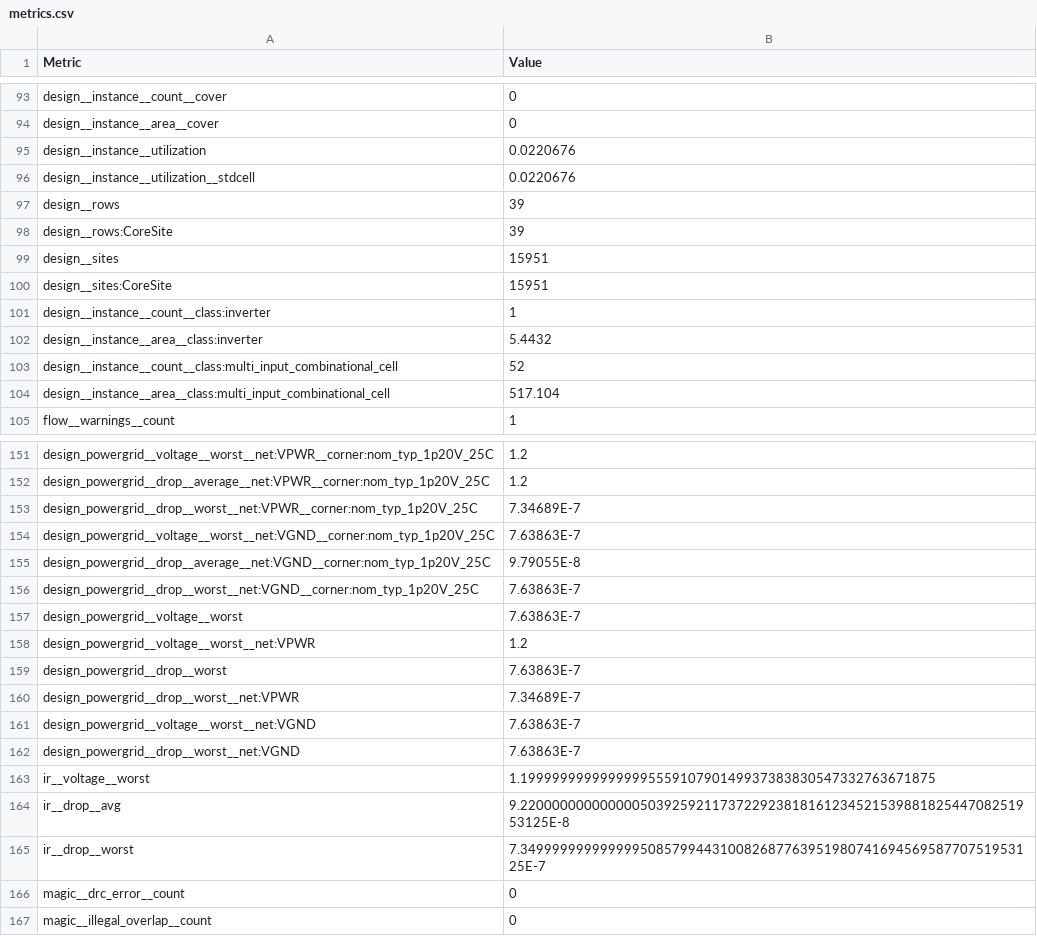
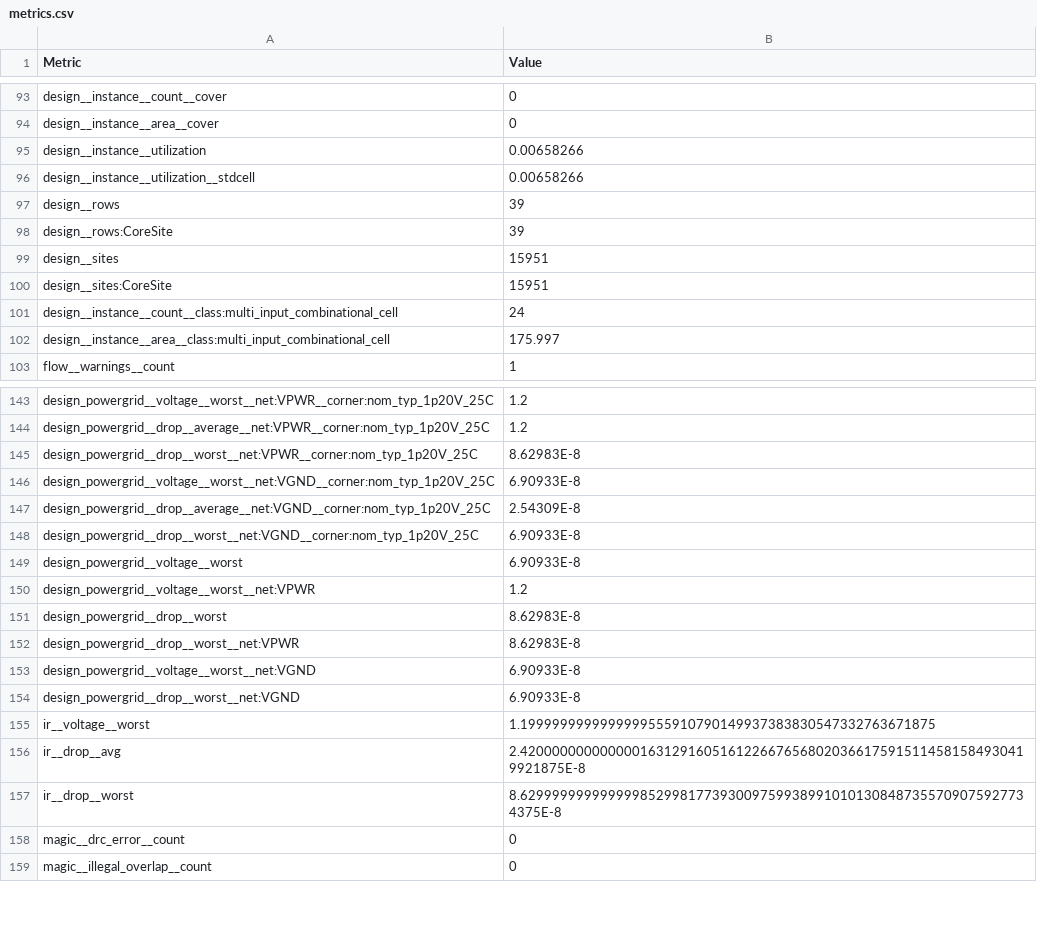
Before and after one commit to htfab/tinytapeout-ihp-25b, a CSV file: projects/tt_um_test_chip_pius/stats/metrics.csv, drawn as a sheet; only a part is shown, gaps mark what is left out; the diff covers the shown part only.

```diff
--- a/projects/tt_um_test_chip_pius/stats/metrics.csv
+++ b/projects/tt_um_test_chip_pius/stats/metrics.csv
@@ -94,4 +94,4 @@ design__instance__count__cover,0
 design__instance__area__cover,0
-design__instance__utilization,0.0220676
-design__instance__utilization__stdcell,0.0220676
+design__instance__utilization,0.00658266
+design__instance__utilization__stdcell,0.00658266
 design__rows,39
@@ -100,6 +100,4 @@ design__sites,15951
 design__sites:CoreSite,15951
-design__instance__count__class:inverter,1
-design__instance__area__class:inverter,5.4432
-design__instance__count__class:multi_input_combinational_cell,52
-design__instance__area__class:multi_input_combinational_cell,517.104
+design__instance__count__class:multi_input_combinational_cell,24
+design__instance__area__class:multi_input_combinational_cell,175.997
 flow__warnings__count,1
@@ -152,15 +144,15 @@ design_powergrid__voltage__worst__net:VPWR__corner:nom_typ_1p20V_25C,1.2
 design_powergrid__drop__average__net:VPWR__corner:nom_typ_1p20V_25C,1.2
-design_powergrid__drop__worst__net:VPWR__corner:nom_typ_1p20V_25C,7.34689E-7
-design_powergrid__voltage__worst__net:VGND__corner:nom_typ_1p20V_25C,7.63863E-7
-design_powergrid__drop__average__net:VGND__corner:nom_typ_1p20V_25C,9.79055E-8
-design_powergrid__drop__worst__net:VGND__corner:nom_typ_1p20V_25C,7.63863E-7
-design_powergrid__voltage__worst,7.63863E-7
+design_powergrid__drop__worst__net:VPWR__corner:nom_typ_1p20V_25C,8.62983E-8
+design_powergrid__voltage__worst__net:VGND__corner:nom_typ_1p20V_25C,6.90933E-8
+design_powergrid__drop__average__net:VGND__corner:nom_typ_1p20V_25C,2.54309E-8
+design_powergrid__drop__worst__net:VGND__corner:nom_typ_1p20V_25C,6.90933E-8
+design_powergrid__voltage__worst,6.90933E-8
 design_powergrid__voltage__worst__net:VPWR,1.2
-design_powergrid__drop__worst,7.63863E-7
-design_powergrid__drop__worst__net:VPWR,7.34689E-7
-design_powergrid__voltage__worst__net:VGND,7.63863E-7
-design_powergrid__drop__worst__net:VGND,7.63863E-7
+design_powergrid__drop__worst,8.62983E-8
+design_powergrid__drop__worst__net:VPWR,8.62983E-8
+design_powergrid__voltage__worst__net:VGND,6.90933E-8
+design_powergrid__drop__worst__net:VGND,6.90933E-8
 ir__voltage__worst,1.1999999999999999555910790149937383830547332763671875
-ir__drop__avg,9.22000000000000050392592117372292381816123452153988182544708251953125E-8
-ir__drop__worst,7.34999999999999950857994431008268776395198074169456958770751953125E-7
+ir__drop__avg,2.4200000000000001631291605161226676568020366175915114581584930419921875E-8
+ir__drop__worst,8.6299999999999998529981773930097599389910101308487355709075927734375E-8
 magic__drc_error__count,0
```
Also changed, not shown: 6 removed rows and 31 edited cells elsewhere in this file, 6 other files.
